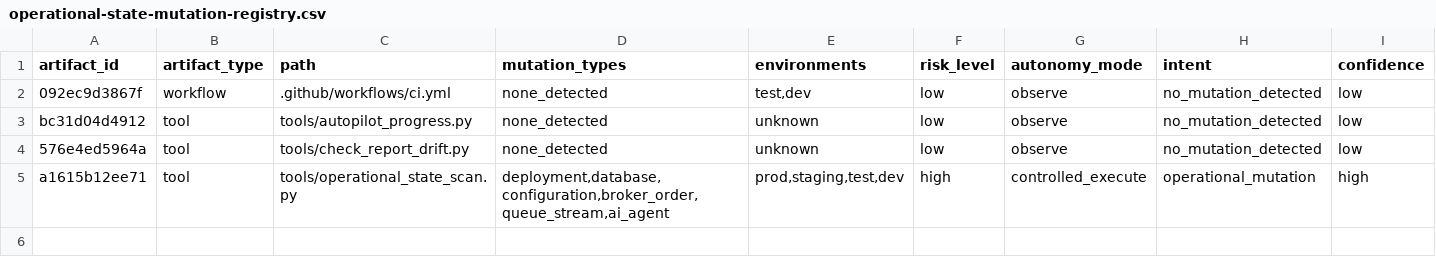
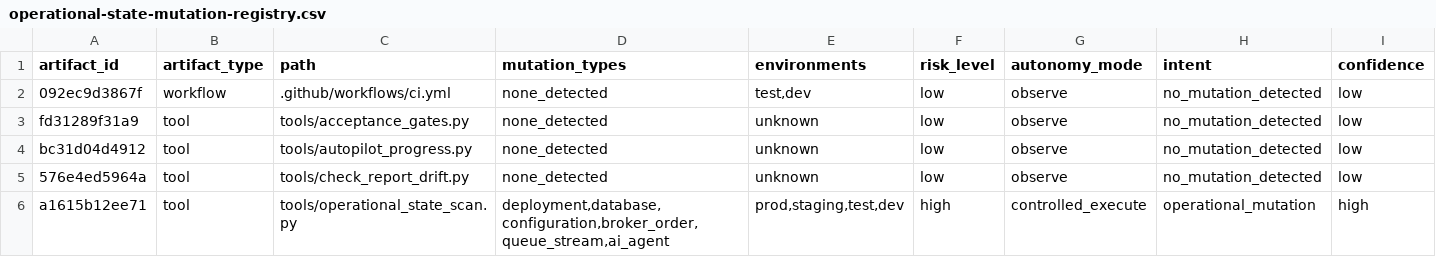
Before and after one commit to raghurammutya/engineering-decision-intelligence, a CSV file: reports/self/operational-state-mutation-registry.csv, drawn as a sheet; only a part is shown; rows hold the shown columns only; the diff names each change by its address in the sheet, - before the commit and + after, or states it on an @@ line.

```diff
--- a/reports/self/operational-state-mutation-registry.csv
+++ b/reports/self/operational-state-mutation-registry.csv
+row 3: fd31289f31a9 | tool | tools/acceptance_gates.py | none_detected | unknown | low | observe | no_mutation_detected | low
```
Also changed, not shown: 33 other files.
